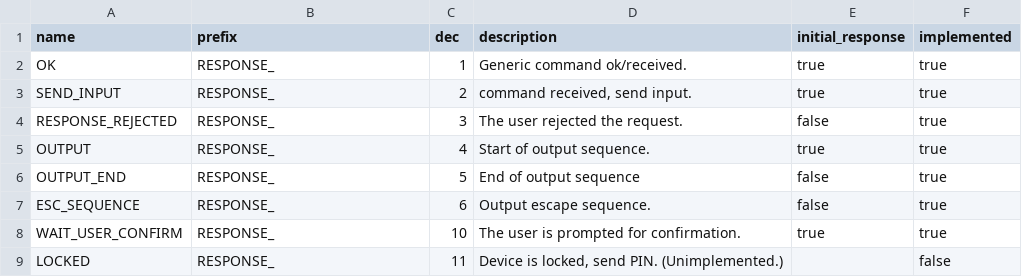
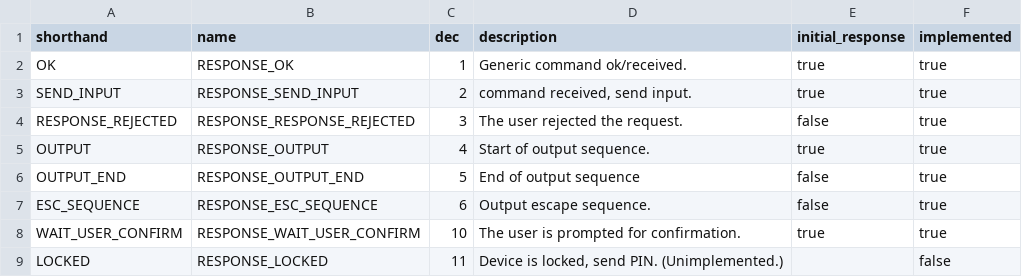
Before and after one commit to Light-Labs/protocol, a CSV file: 0.0.2/csv/responses.csv, drawn as a sheet.

```diff
--- a/0.0.2/csv/responses.csv
+++ b/0.0.2/csv/responses.csv
@@ -1,9 +1,9 @@
-name,prefix,dec,description,initial_response,implemented
-OK,RESPONSE_,1,"Generic command ok/received.",true,true
-SEND_INPUT,RESPONSE_,2,"command received, send input.",true,true
-RESPONSE_REJECTED,RESPONSE_,3,"The user rejected the request.",false,true
-OUTPUT,RESPONSE_,4,"Start of output sequence.",true,true
-OUTPUT_END,RESPONSE_,5,"End of output sequence",false,true
-ESC_SEQUENCE,RESPONSE_,6,"Output escape sequence.",false,true
-WAIT_USER_CONFIRM,RESPONSE_,10,"The user is prompted for confirmation.",true,true
-LOCKED,RESPONSE_,11,"Device is locked, send PIN. (Unimplemented.)",,false
+shorthand,name,dec,description,initial_response,implemented
+OK,RESPONSE_OK,1,"Generic command ok/received.",true,true
+SEND_INPUT,RESPONSE_SEND_INPUT,2,"command received, send input.",true,true
+RESPONSE_REJECTED,RESPONSE_RESPONSE_REJECTED,3,"The user rejected the request.",false,true
+OUTPUT,RESPONSE_OUTPUT,4,"Start of output sequence.",true,true
+OUTPUT_END,RESPONSE_OUTPUT_END,5,"End of output sequence",false,true
+ESC_SEQUENCE,RESPONSE_ESC_SEQUENCE,6,"Output escape sequence.",false,true
+WAIT_USER_CONFIRM,RESPONSE_WAIT_USER_CONFIRM,10,"The user is prompted for confirmation.",true,true
+LOCKED,RESPONSE_LOCKED,11,"Device is locked, send PIN. (Unimplemented.)",,false
```
Also changed, not shown: 0.0.2/csv/commands.csv, 0.0.2/csv/error_responses.csv, 2 other files.
